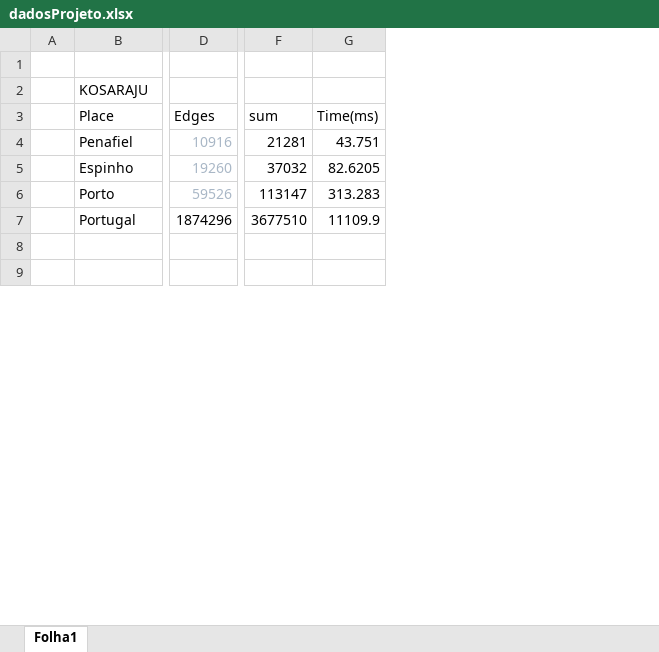
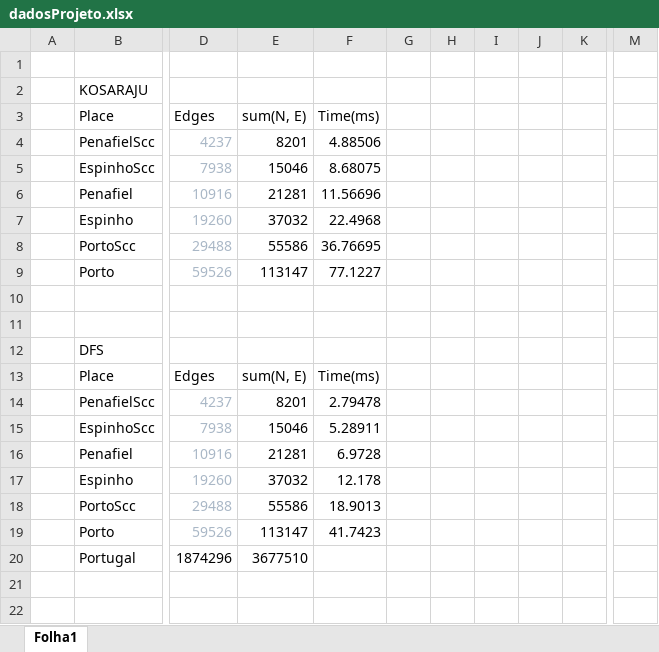
Before and after one commit to diogolhc/feup-mieic-cal-proj, an Excel workbook: dadosProjeto.xlsx, sheet Folha1, drawn as a sheet; only a part is shown, gaps mark what is left out; values as stored, in another font and other column widths than the file's, no borders; charts and pictures not drawn; removed rows and columns are numbered as before the commit, all else as after; rows hold the shown columns only; the diff covers the shown part only; the diff names each change by its address in the sheet, - before the commit and + after, or states it on an @@ line.

Commit message:
Excel changed

```diff
--- a/dadosProjeto.xlsx (sheet Folha1)
+++ b/dadosProjeto.xlsx (sheet Folha1)
-column A, empty
+column A, empty
+column E (sum(N, E)), rows 6-7: 21281 | 37032; rows 19-20: 113147 | 3677510
+column F (Time(ms)), rows 6-7: 11.56696 | 22.4968; row 19: 41.7423
+column G, empty
+column H, empty
+column I, empty
+column J, empty
+column K, empty
-column F (sum), rows 4-7: 21281 | 37032 | 113147 | 3677510
-column G (Time(ms)), rows 4-7: 43.751 | 82.6205 | 313.283 | 11109.9
+column M, empty
+row 4:  | PenafielScc | 4237 | 8201 | 4.88506
+row 5:  | EspinhoScc | 7938 | 15046 | 8.68075
+row 8:  | PortoScc | 29488 | 55586 | 36.76695
+row 9:  | Porto | 59526 | 113147 | 77.1227
+row 10: (empty)
+row 11: (empty)
+row 13:  | Place | Edges | sum(N, E) | Time(ms)
+row 14:  | PenafielScc | 4237 | 8201 | 2.79478
+row 15:  | EspinhoScc | 7938 | 15046 | 5.28911
+row 16:  | Penafiel | 10916 | 21281 | 6.9728
+row 17:  | Espinho | 19260 | 37032 | 12.178
+row 18:  | PortoScc | 29488 | 55586 | 18.9013
```
Also changed, not shown: 32 added rows, 4 removed rows and 20 edited cells elsewhere in this sheet, charts or pictures.
